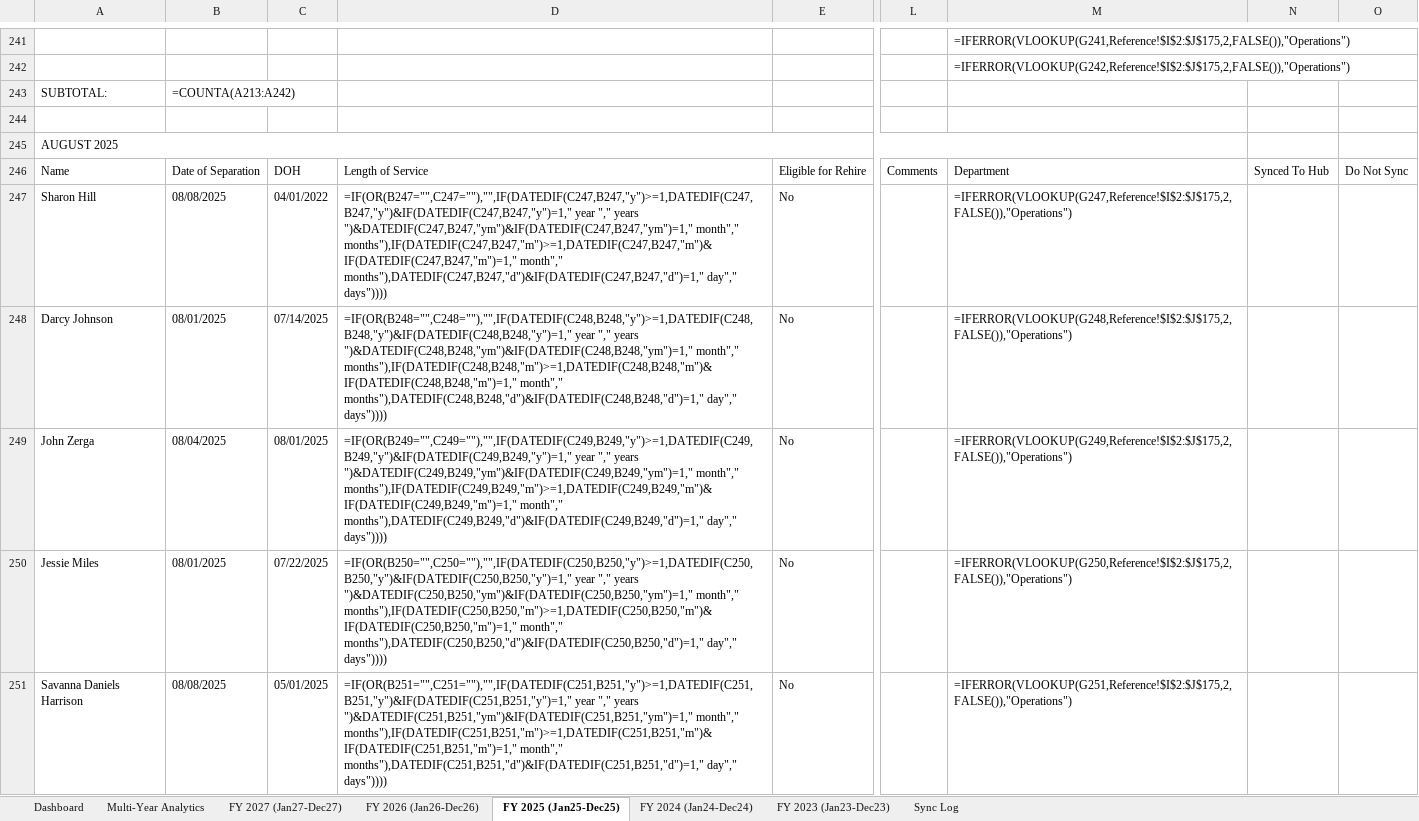
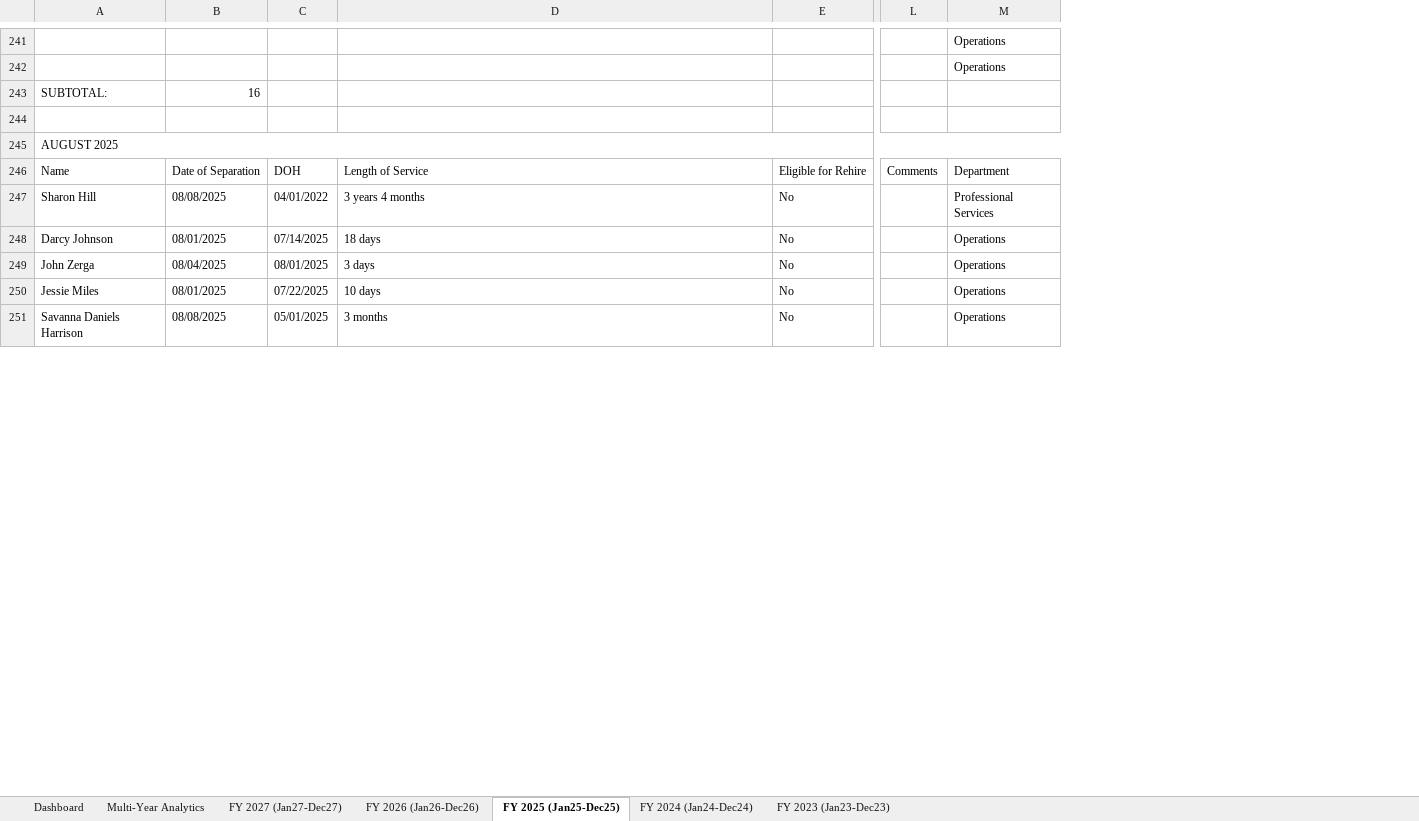
Before and after one commit to kylejames0513-bot/evcaccess, an Excel workbook: FY Separation Summary.xlsx, sheet FY 2025 (Jan25-Dec25), drawn as a sheet; only a part is shown, gaps mark what is left out; values as stored, in another font and other column widths than the file's, no cell formats; formulas without a stored value are shown as written; removed rows and columns are numbered as before the commit, all else as after; the diff covers the shown part only; the diff names each change by its address in the sheet, - before the commit and + after, or states it on an @@ line.

```diff
--- a/FY Separation Summary.xlsx (sheet FY 2025 (Jan25-Dec25))
+++ b/FY Separation Summary.xlsx (sheet FY 2025 (Jan25-Dec25))
-sheet tab: Sync Log
-column M, rows 241-251: =IFERROR(VLOOKUP(G241,Reference!$I$2:$J$175,2,FALSE()),"Operations") | =IFERROR(VLOOKUP(G242,Reference!$I$2:$J$175,2,FALSE()),"Operations") |  |  |  | Department | =IFERROR(VLOOKUP(G247,Reference!$I$2:$J$175,2,FALSE()),"Operations") | =IFERROR(VLOOKUP(G248,Reference!$I$2:$J$175,2,FALSE()),"Operations") | =IFERROR(VLOOKUP(G249,Reference!$I$2:$J$175,2,FALSE()),"Operations") | =IFERROR(VLOOKUP(G250,Reference!$I$2:$J$175,2,FALSE()),"Operations") | =IFERROR(VLOOKUP(G251,Reference!$I$2:$J$175,2,FALSE()),"Operations")
-column N, row 246: Synced To Hub
-column O, row 246: Do Not Sync
+column M, rows 241-251: Operations | Operations |  |  |  | Department | Professional Services | Operations | Operations | Operations | Operations
-B243: =COUNTA(A213:A242)
+B243: 16
-D247: =IF(OR(B247="",C247=""),"",IF(DATEDIF(C247,B247,"y")>=1,DATEDIF(C247,B247,"y")&IF(DATEDIF(C247,B247,"y")=1," year "," years ")&DATEDIF(C247,B247,"ym")&IF(DATEDIF(C247,B247,"ym")=1," month"," months"),IF(DATEDIF(C247,B247,"m")>=1,DATEDIF(C247,B247,"m")&IF(DATEDIF(C247,B247,"m")=1," month"," months"),DATEDIF(C247,B247,"d")&IF(DATEDIF(C247,B247,"d")=1," day"," days"))))
+D247: 3 years 4 months
-D248: =IF(OR(B248="",C248=""),"",IF(DATEDIF(C248,B248,"y")>=1,DATEDIF(C248,B248,"y")&IF(DATEDIF(C248,B248,"y")=1," year "," years ")&DATEDIF(C248,B248,"ym")&IF(DATEDIF(C248,B248,"ym")=1," month"," months"),IF(DATEDIF(C248,B248,"m")>=1,DATEDIF(C248,B248,"m")&IF(DATEDIF(C248,B248,"m")=1," month"," months"),DATEDIF(C248,B248,"d")&IF(DATEDIF(C248,B248,"d")=1," day"," days"))))
+D248: 18 days
-D249: =IF(OR(B249="",C249=""),"",IF(DATEDIF(C249,B249,"y")>=1,DATEDIF(C249,B249,"y")&IF(DATEDIF(C249,B249,"y")=1," year "," years ")&DATEDIF(C249,B249,"ym")&IF(DATEDIF(C249,B249,"ym")=1," month"," months"),IF(DATEDIF(C249,B249,"m")>=1,DATEDIF(C249,B249,"m")&IF(DATEDIF(C249,B249,"m")=1," month"," months"),DATEDIF(C249,B249,"d")&IF(DATEDIF(C249,B249,"d")=1," day"," days"))))
+D249: 3 days
-D250: =IF(OR(B250="",C250=""),"",IF(DATEDIF(C250,B250,"y")>=1,DATEDIF(C250,B250,"y")&IF(DATEDIF(C250,B250,"y")=1," year "," years ")&DATEDIF(C250,B250,"ym")&IF(DATEDIF(C250,B250,"ym")=1," month"," months"),IF(DATEDIF(C250,B250,"m")>=1,DATEDIF(C250,B250,"m")&IF(DATEDIF(C250,B250,"m")=1," month"," months"),DATEDIF(C250,B250,"d")&IF(DATEDIF(C250,B250,"d")=1," day"," days"))))
+D250: 10 days
-D251: =IF(OR(B251="",C251=""),"",IF(DATEDIF(C251,B251,"y")>=1,DATEDIF(C251,B251,"y")&IF(DATEDIF(C251,B251,"y")=1," year "," years ")&DATEDIF(C251,B251,"ym")&IF(DATEDIF(C251,B251,"ym")=1," month"," months"),IF(DATEDIF(C251,B251,"m")>=1,DATEDIF(C251,B251,"m")&IF(DATEDIF(C251,B251,"m")=1," month"," months"),DATEDIF(C251,B251,"d")&IF(DATEDIF(C251,B251,"d")=1," day"," days"))))
+D251: 3 months
```
Also changed, not shown: 79 edited cells elsewhere in this sheet, sheet Dashboard, sheet FY 2026 (Jan26-Dec26), sheet Multi-Year Analytics, sheet FY 2023 (Jan23-Dec23), sheet FY 2027 (Jan27-Dec27), sheet FY 2024 (Jan24-Dec24), cell formats.
